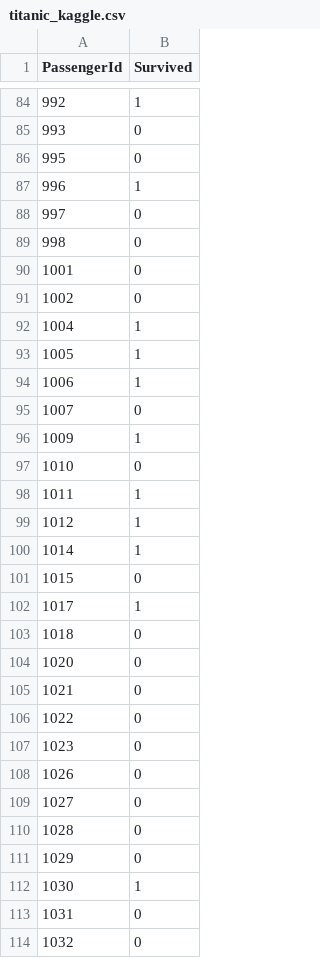
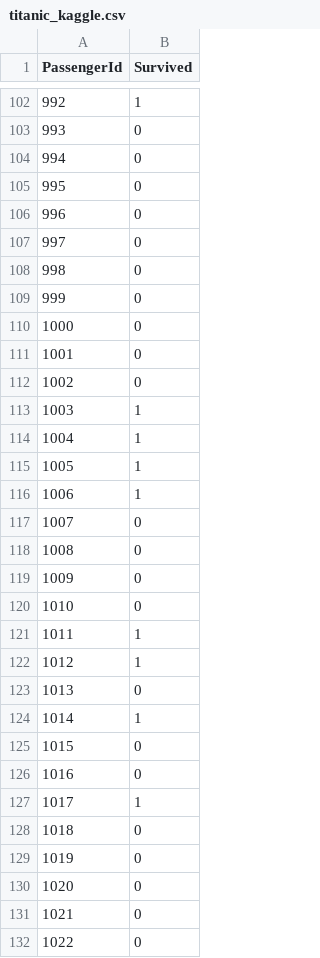
Before and after one commit to Better-Decisions/kaggle, a CSV file: titanic/titanic_kaggle.csv, drawn as a sheet; only a part is shown, gaps mark what is left out; the shorter side is filled out with more unchanged rows; the diff covers the shown part only.

```diff
--- a/titanic/titanic_kaggle.csv
+++ b/titanic/titanic_kaggle.csv
@@ -85,8 +103,12 @@
 993,0
+994,0
 995,0
-996,1
+996,0
 997,0
 998,0
+999,0
+1000,0
 1001,0
 1002,0
+1003,1
 1004,1
@@ -95,3 +117,4 @@
 1007,0
-1009,1
+1008,0
+1009,0
 1010,0
@@ -99,6 +122,9 @@
 1012,1
+1013,0
 1014,1
 1015,0
+1016,0
 1017,1
 1018,0
+1019,0
 1020,0
```
Also changed, not shown: 79 added rows and 22 edited cells elsewhere in this file, 2 other files.
